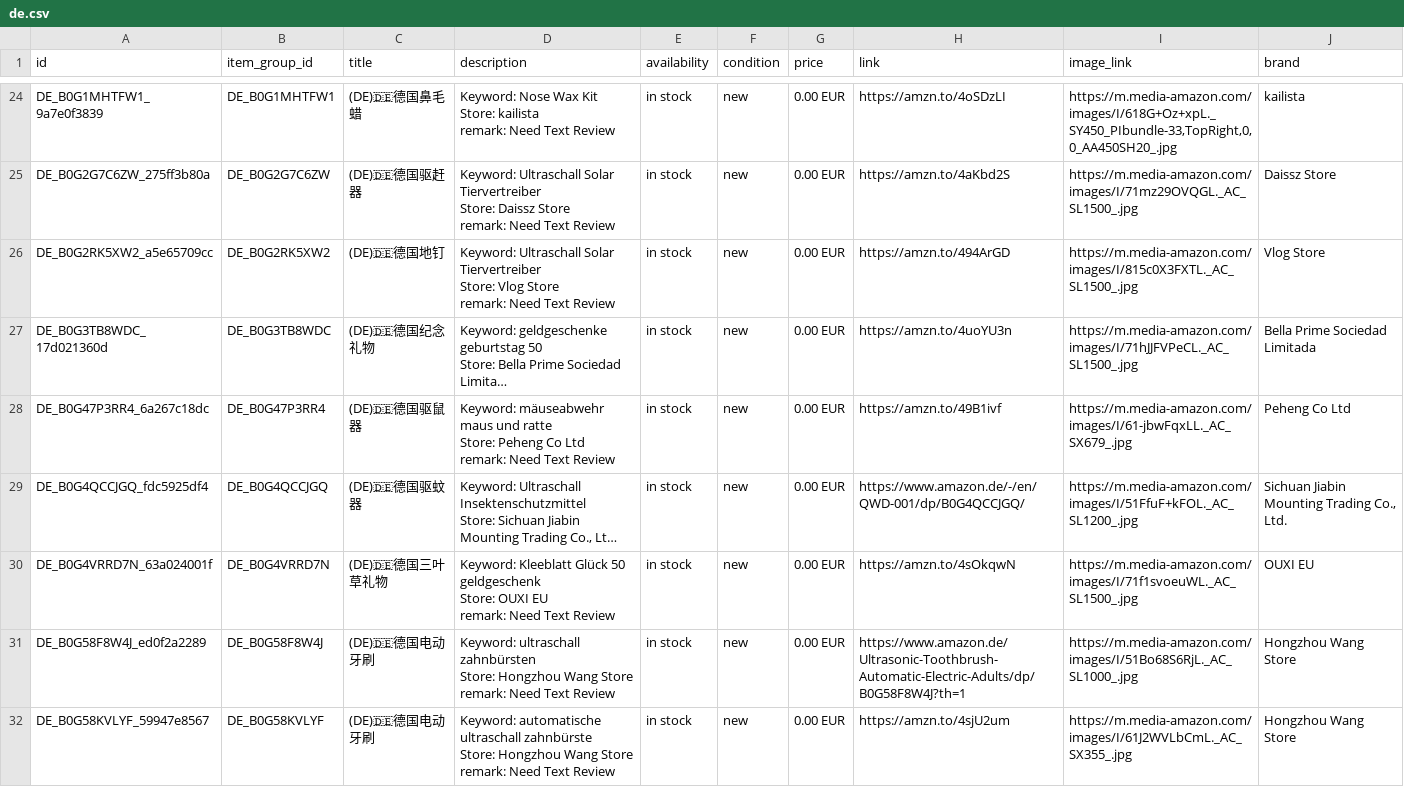
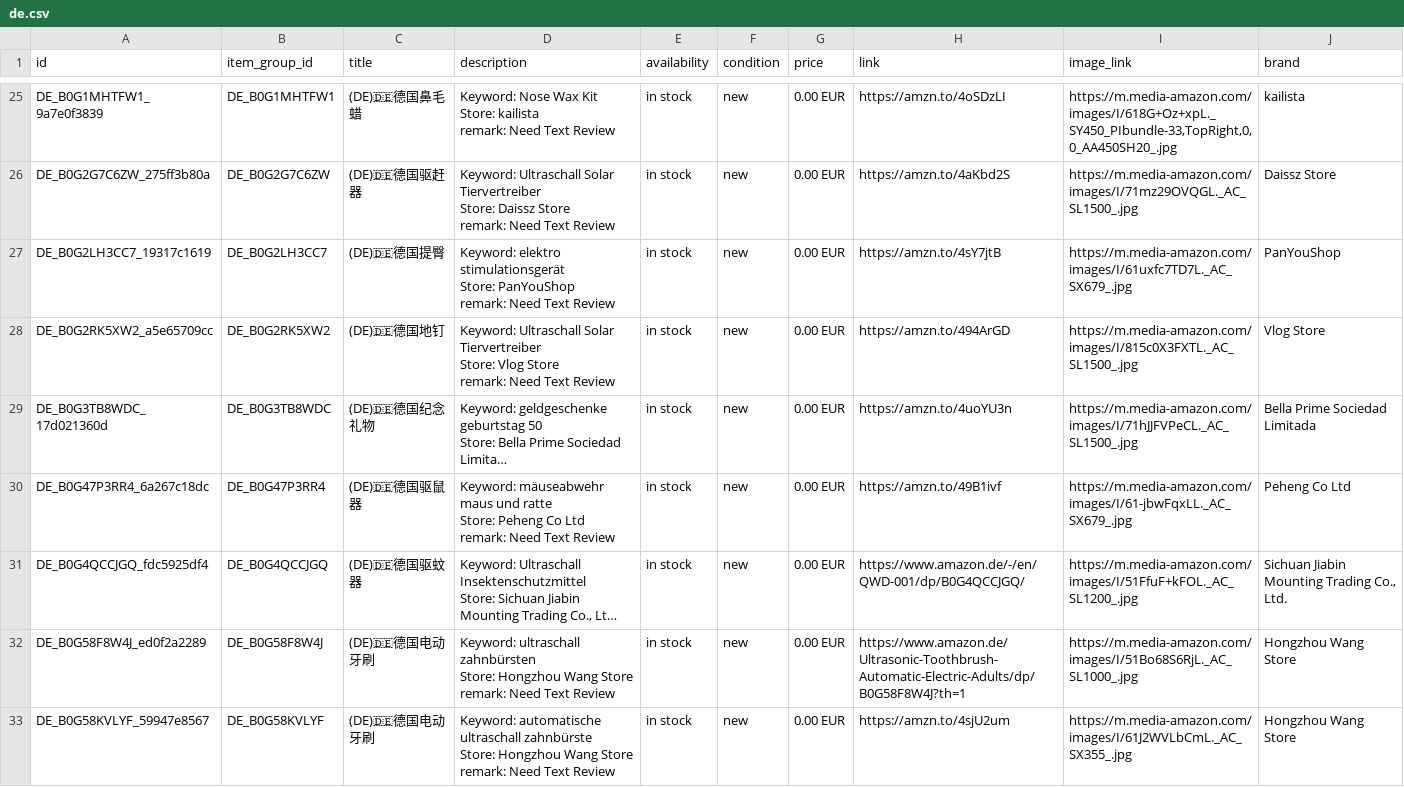
Before and after one commit to dalemy-1/wa-catalog-feed, a CSV file: docs/de.csv, drawn as a sheet; only a part is shown, gaps mark what is left out; long unchanged cells end in …; removed rows and columns are numbered as before the commit, all else as after; ↵ is a line break in a cell; the diff covers the shown part only; the diff names each change by its address in the sheet, - before the commit and + after, or states it on an @@ line.

```diff
--- a/docs/de.csv
+++ b/docs/de.csv
+row 27: DE_B0G2LH3CC7_19317c1619 | DE_B0G2LH3CC7 | (DE)🇩🇪德国提臀 | Keyword: elektro stimulationsgerät ↵ Store: PanYouShop ↵ remark: Need Text Review | in stock | new | 0.00 EUR | https://amzn.to/4sY7jtB | https://m.media-amazon.com/images/I/61uxfc7TD7L._AC_SX679_.jpg | PanYouShop
-row 30: DE_B0G4VRRD7N_63a024001f | DE_B0G4VRRD7N | (DE)🇩🇪德国三叶草礼物 | Keyword: Kleeblatt Glück 50 geldgeschenk ↵ Store: OUXI EU ↵ remark: Need Text Review | in stock | new | 0.00 EUR | https://amzn.to/4sOkqwN | https://m.media-amazon.com/images/I/71f1svoeuWL._AC_SL1500_.jpg | OUXI EU
```
Also changed, not shown: 3 added rows and 1 removed row elsewhere in this file, docs/es.csv, docs/fr.csv, 3 other files.
